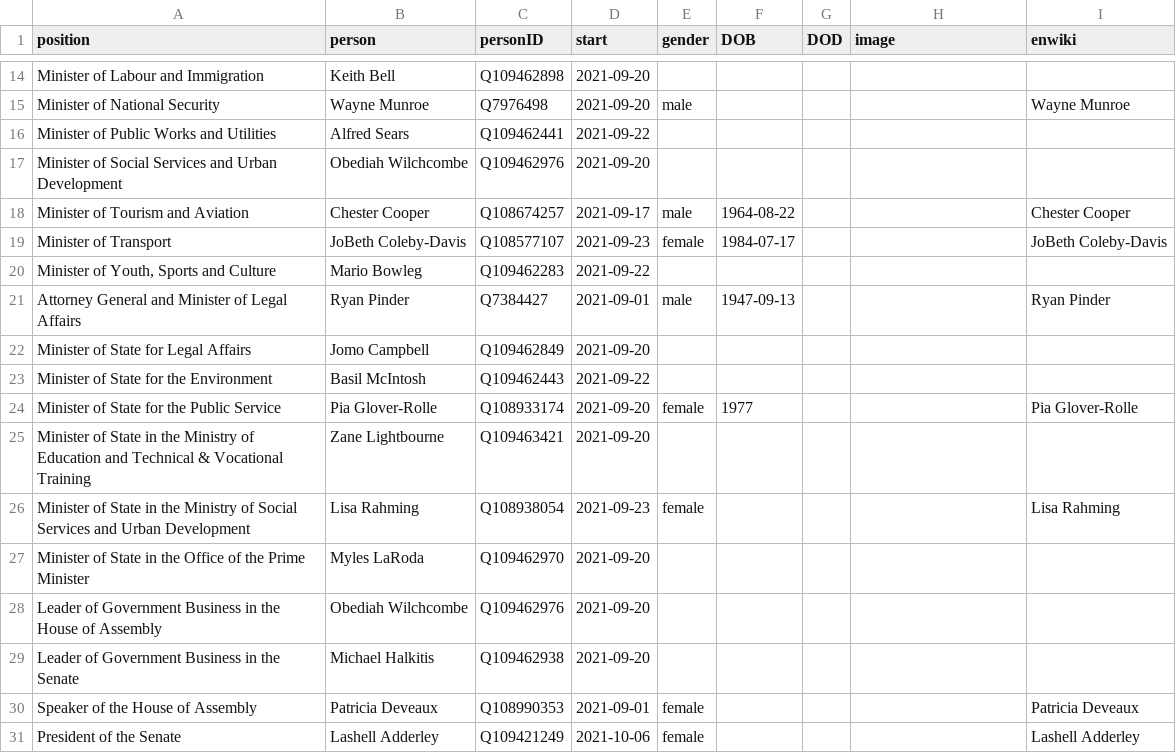
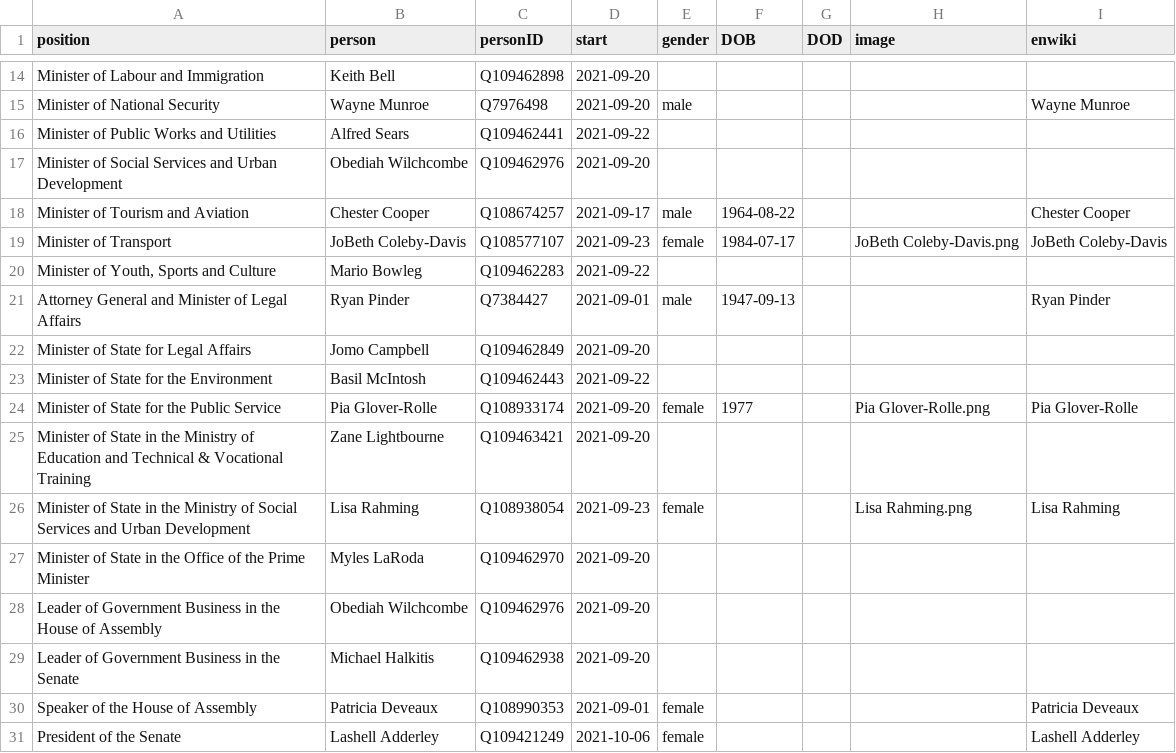
Before and after one commit to every-politician-scrapers/bahamas-cabinet, a CSV file: html/current.csv, drawn as a sheet; only a part is shown, gaps mark what is left out.

Commit message:
HTML update

```diff
--- a/html/current.csv
+++ b/html/current.csv
@@ -18,3 +18,3 @@ Minister of Social Services and Urban Development,Obediah Wilchcombe,Q109462976,
 Minister of Tourism and Aviation,Chester Cooper,Q108674257,2021-09-17,male,1964-08-22,,,Chester Cooper
-Minister of Transport,JoBeth Coleby-Davis,Q108577107,2021-09-23,female,1984-07-17,,,JoBeth Coleby-Davis
+Minister of Transport,JoBeth Coleby-Davis,Q108577107,2021-09-23,female,1984-07-17,,JoBeth Coleby-Davis.png,JoBeth Coleby-Davis
 "Minister of Youth, Sports and Culture",Mario Bowleg,Q109462283,2021-09-22,,,,,
@@ -23,5 +23,5 @@ Minister of State for Legal Affairs,Jomo Campbell,Q109462849,2021-09-20,,,,,
 Minister of State for the Environment,Basil McIntosh,Q109462443,2021-09-22,,,,,
-Minister of State for the Public Service,Pia Glover-Rolle,Q108933174,2021-09-20,female,1977,,,Pia Glover-Rolle
+Minister of State for the Public Service,Pia Glover-Rolle,Q108933174,2021-09-20,female,1977,,Pia Glover-Rolle.png,Pia Glover-Rolle
 Minister of State in the Ministry of Education and Technical & Vocational Training,Zane Lightbourne,Q109463421,2021-09-20,,,,,
-Minister of State in the Ministry of Social Services and Urban Development,Lisa Rahming,Q108938054,2021-09-23,female,,,,Lisa Rahming
+Minister of State in the Ministry of Social Services and Urban Development,Lisa Rahming,Q108938054,2021-09-23,female,,,Lisa Rahming.png,Lisa Rahming
 Minister of State in the Office of the Prime Minister,Myles LaRoda,Q109462970,2021-09-20,,,,,
```
